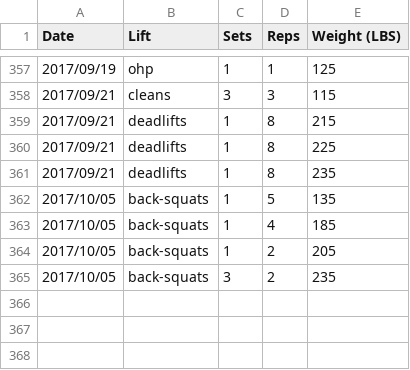
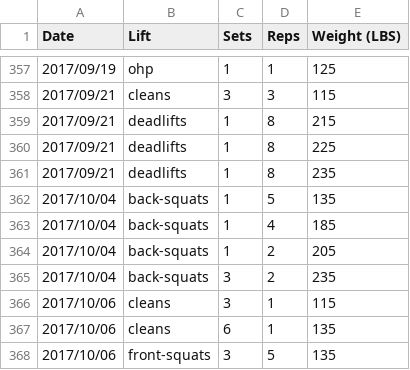
Before and after one commit to qpfiffer/qpfiffer.com, a CSV file: static/lifts.csv, drawn as a sheet; only a part is shown, gaps mark what is left out.

```diff
--- a/static/lifts.csv
+++ b/static/lifts.csv
@@ -361,5 +361,8 @@ Date,Lift,Sets,Reps,Weight (LBS)
 2017/09/21,deadlifts,1,8,235
-2017/10/05,back-squats,1,5,135
-2017/10/05,back-squats,1,4,185
-2017/10/05,back-squats,1,2,205
-2017/10/05,back-squats,3,2,235
+2017/10/04,back-squats,1,5,135
+2017/10/04,back-squats,1,4,185
+2017/10/04,back-squats,1,2,205
+2017/10/04,back-squats,3,2,235
+2017/10/06,cleans,3,1,115
+2017/10/06,cleans,6,1,135
+2017/10/06,front-squats,3,5,135
```
Also changed, not shown: 1 other file.
